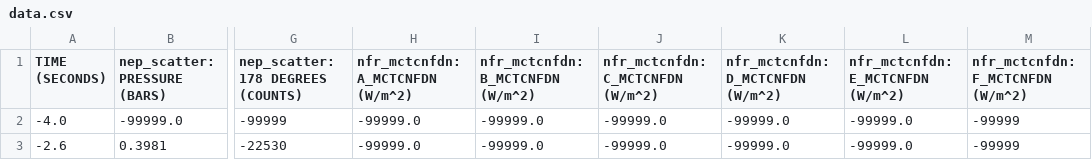
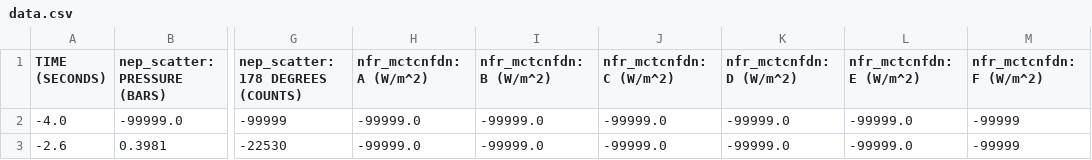
Before and after one commit to HardNorth/galileo-probe-data-analysis, a CSV file: output/data.csv, drawn as a sheet; only a part is shown, gaps mark what is left out; the diff names each change by its address in the sheet, - before the commit and + after, or states it on an @@ line.

Commit message:
Rename some columns

```diff
--- a/output/data.csv
+++ b/output/data.csv
-H1: nfr_mctcnfdn: A_MCTCNFDN (W/m^2)
+H1: nfr_mctcnfdn: A (W/m^2)
-I1: nfr_mctcnfdn: B_MCTCNFDN (W/m^2)
+I1: nfr_mctcnfdn: B (W/m^2)
-J1: nfr_mctcnfdn: C_MCTCNFDN (W/m^2)
+J1: nfr_mctcnfdn: C (W/m^2)
-K1: nfr_mctcnfdn: D_MCTCNFDN (W/m^2)
+K1: nfr_mctcnfdn: D (W/m^2)
-L1: nfr_mctcnfdn: E_MCTCNFDN (W/m^2)
+L1: nfr_mctcnfdn: E (W/m^2)
-M1: nfr_mctcnfdn: F_MCTCNFDN (W/m^2)
+M1: nfr_mctcnfdn: F (W/m^2)
```
Also changed, not shown: output/joined_data.csv, output/joined_data_filled.csv, 2 other files.
